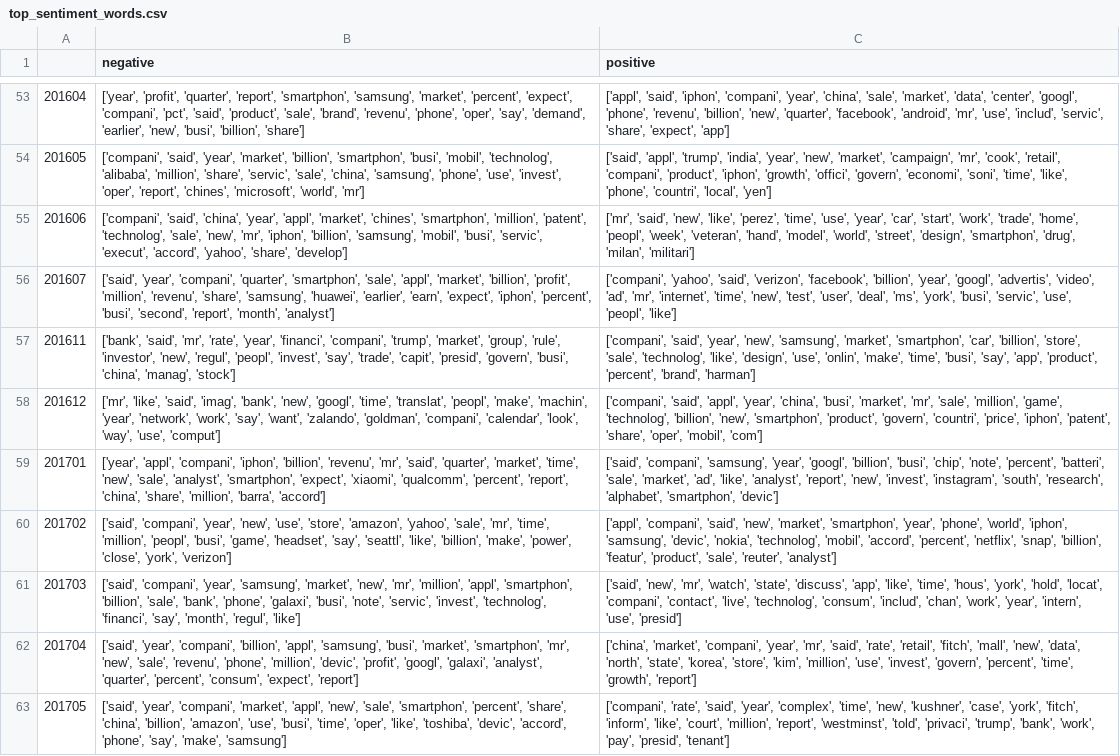
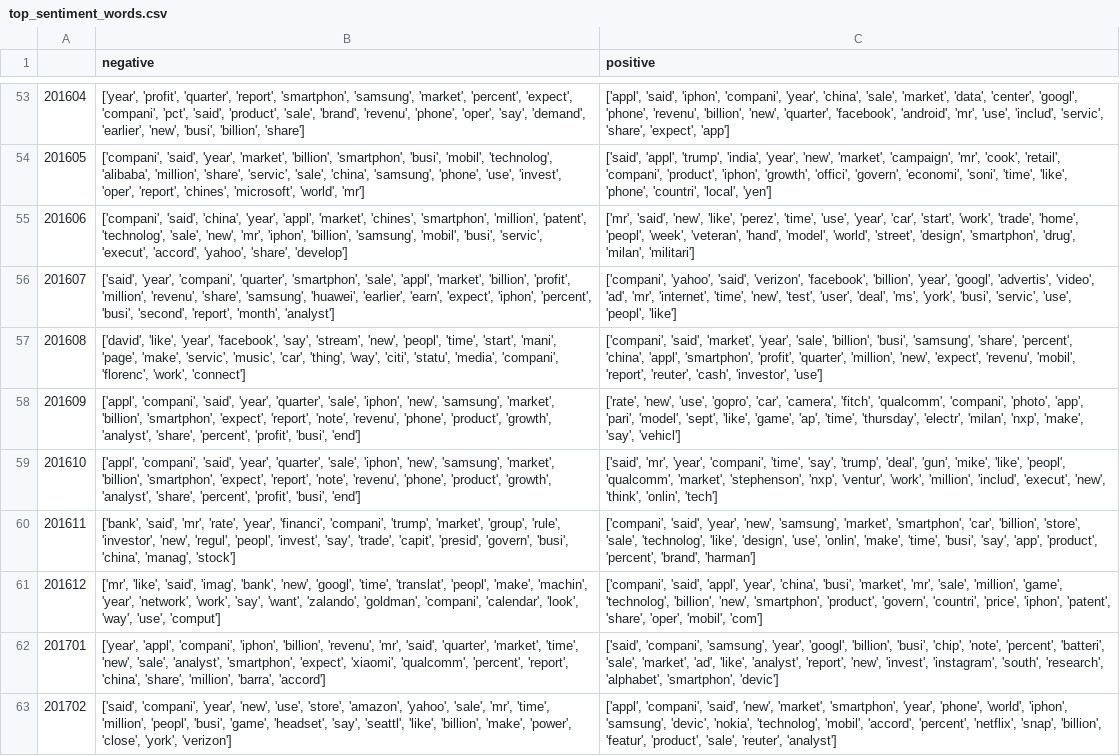
Before and after one commit to MDrschl/SalesEQ, a CSV file: Sentiment_data/top_sentiment_words.csv, drawn as a sheet; only a part is shown, gaps mark what is left out; the shorter side is filled out with more unchanged rows; the diff names each change by its address in the sheet, - before the commit and + after, or states it on an @@ line.

Commit message:
Updates sentiment words

```diff
--- a/Sentiment_data/top_sentiment_words.csv
+++ b/Sentiment_data/top_sentiment_words.csv
+row 57: 201608 | ['david', 'like', 'year', 'facebook', 'say', 'stream', 'new', 'peopl', 'time', 'start', 'mani', 'page', 'make', 'servic', 'music', 'car', 'thing', 'way', 'citi', 'statu', 'media', 'compani', 'florenc', 'work', 'connect'] | ['compani', 'said', 'market', 'year', 'sale', 'billion', 'busi', 'samsung', 'share', 'percent', 'china', 'appl', 'smartphon', 'profit', 'quarter', 'million', 'new', 'expect', 'revenu', 'mobil', 'report', 'reuter', 'cash', 'investor', 'use']
+row 58: 201609 | ['appl', 'compani', 'said', 'year', 'quarter', 'sale', 'iphon', 'new', 'samsung', 'market', 'billion', 'smartphon', 'expect', 'report', 'note', 'revenu', 'phone', 'product', 'growth', 'analyst', 'share', 'percent', 'profit', 'busi', 'end'] | ['rate', 'new', 'use', 'gopro', 'car', 'camera', 'fitch', 'qualcomm', 'compani', 'photo', 'app', 'pari', 'model', 'sept', 'like', 'game', 'ap', 'time', 'thursday', 'electr', 'milan', 'nxp', 'make', 'say', 'vehicl']
+row 59: 201610 | ['appl', 'compani', 'said', 'year', 'quarter', 'sale', 'iphon', 'new', 'samsung', 'market', 'billion', 'smartphon', 'expect', 'report', 'note', 'revenu', 'phone', 'product', 'growth', 'analyst', 'share', 'percent', 'profit', 'busi', 'end'] | ['said', 'mr', 'year', 'compani', 'time', 'say', 'trump', 'deal', 'gun', 'mike', 'like', 'peopl', 'qualcomm', 'market', 'stephenson', 'nxp', 'ventur', 'work', 'million', 'includ', 'execut', 'new', 'think', 'onlin', 'tech']
```
Also changed, not shown: 4 other files.
